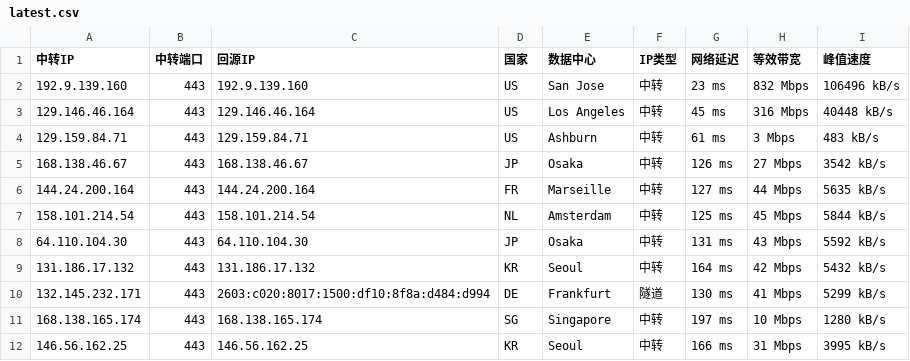
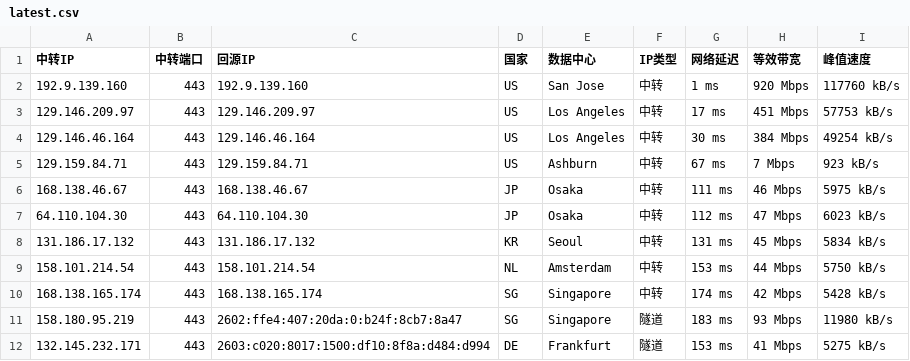
Before and after one commit to 520mmxx/CF-PROXYIP, a CSV file: latest.csv, drawn as a sheet.

```diff
--- a/latest.csv
+++ b/latest.csv
@@ -1,12 +1,12 @@
 中转IP,中转端口,回源IP,国家,数据中心,IP类型,网络延迟,等效带宽,峰值速度
-192.9.139.160,443,192.9.139.160,US,San Jose,中转,23 ms,832 Mbps,106496 kB/s
-129.146.46.164,443,129.146.46.164,US,Los Angeles,中转,45 ms,316 Mbps,40448 kB/s
-129.159.84.71,443,129.159.84.71,US,Ashburn,中转,61 ms,3 Mbps,483 kB/s
-168.138.46.67,443,168.138.46.67,JP,Osaka,中转,126 ms,27 Mbps,3542 kB/s
-144.24.200.164,443,144.24.200.164,FR,Marseille,中转,127 ms,44 Mbps,5635 kB/s
-158.101.214.54,443,158.101.214.54,NL,Amsterdam,中转,125 ms,45 Mbps,5844 kB/s
-64.110.104.30,443,64.110.104.30,JP,Osaka,中转,131 ms,43 Mbps,5592 kB/s
-131.186.17.132,443,131.186.17.132,KR,Seoul,中转,164 ms,42 Mbps,5432 kB/s
-132.145.232.171,443,2603:c020:8017:1500:df10:8f8a:d484:d994,DE,Frankfurt,隧道,130 ms,41 Mbps,5299 kB/s
-168.138.165.174,443,168.138.165.174,SG,Singapore,中转,197 ms,10 Mbps,1280 kB/s
-146.56.162.25,443,146.56.162.25,KR,Seoul,中转,166 ms,31 Mbps,3995 kB/s
+192.9.139.160,443,192.9.139.160,US,San Jose,中转,1 ms,920 Mbps,117760 kB/s
+129.146.209.97,443,129.146.209.97,US,Los Angeles,中转,17 ms,451 Mbps,57753 kB/s
+129.146.46.164,443,129.146.46.164,US,Los Angeles,中转,30 ms,384 Mbps,49254 kB/s
+129.159.84.71,443,129.159.84.71,US,Ashburn,中转,67 ms,7 Mbps,923 kB/s
+168.138.46.67,443,168.138.46.67,JP,Osaka,中转,111 ms,46 Mbps,5975 kB/s
+64.110.104.30,443,64.110.104.30,JP,Osaka,中转,112 ms,47 Mbps,6023 kB/s
+131.186.17.132,443,131.186.17.132,KR,Seoul,中转,131 ms,45 Mbps,5834 kB/s
+158.101.214.54,443,158.101.214.54,NL,Amsterdam,中转,153 ms,44 Mbps,5750 kB/s
+168.138.165.174,443,168.138.165.174,SG,Singapore,中转,174 ms,42 Mbps,5428 kB/s
+158.180.95.219,443,2602:ffe4:407:20da:0:b24f:8cb7:8a47,SG,Singapore,隧道,183 ms,93 Mbps,11980 kB/s
+132.145.232.171,443,2603:c020:8017:1500:df10:8f8a:d484:d994,DE,Frankfurt,隧道,153 ms,41 Mbps,5275 kB/s
```
